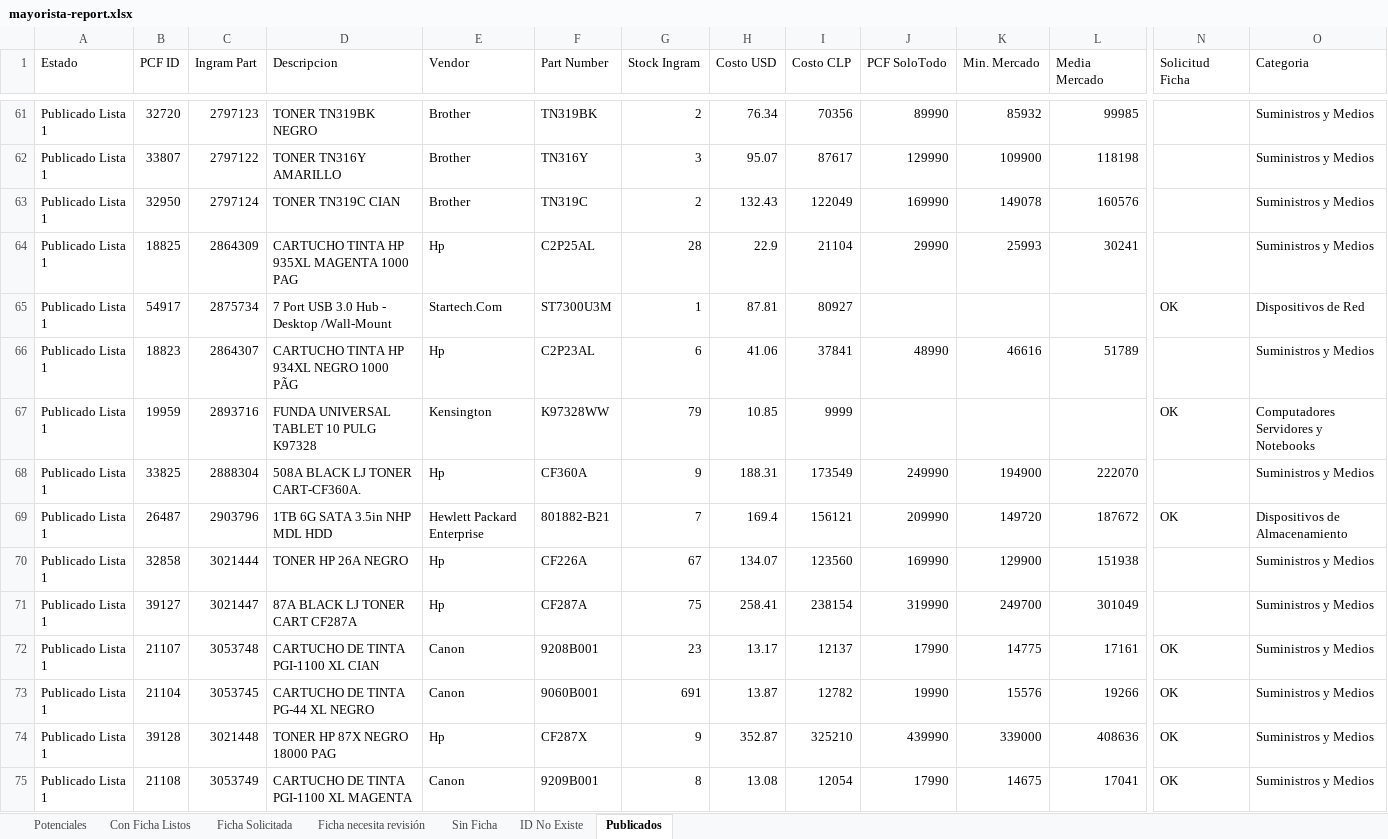
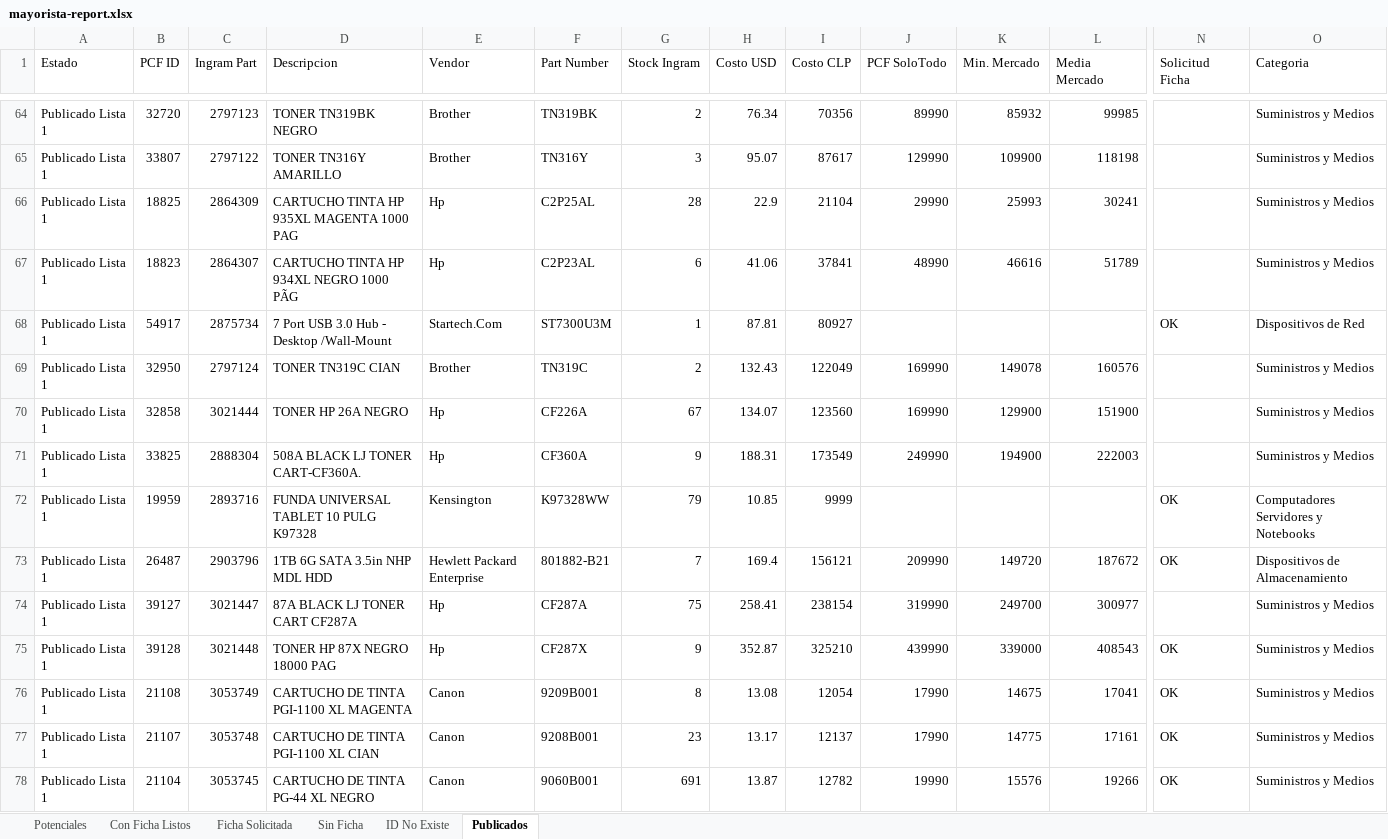
Before and after one commit to aincatoni/pcfactory-monitor-mayoristas, an Excel workbook: mayorista-report.xlsx, sheet Publicados, drawn as a sheet; only a part is shown, gaps mark what is left out; values as stored, in another font and other column widths than the file's, no borders; removed rows and columns are numbered as before the commit, all else as after; rows hold the shown columns only; the diff covers the shown part only; the diff names each change by its address in the sheet, - before the commit and + after, or states it on an @@ line.

```diff
--- a/mayorista-report.xlsx (sheet Publicados)
+++ b/mayorista-report.xlsx (sheet Publicados)
-sheet tab: Ficha necesita revisión
@@ row 64 moved to row 66: Publicado Lista 1 @@
@@ row 66 moved to row 67: Publicado Lista 1 @@
@@ row 65 moved to row 68: Publicado Lista 1 @@
+row 70: Publicado Lista 1 | 32858 | 3021444 | TONER HP 26A NEGRO | Hp | CF226A | 67 | 134.07 | 123560 | 169990 | 129900 | 151900 |  | Suministros y Medios
+row 71: Publicado Lista 1 | 33825 | 2888304 | 508A BLACK LJ TONER CART-CF360A. | Hp | CF360A | 9 | 188.31 | 173549 | 249990 | 194900 | 222003 |  | Suministros y Medios
-row 68: Publicado Lista 1 | 33825 | 2888304 | 508A BLACK LJ TONER CART-CF360A. | Hp | CF360A | 9 | 188.31 | 173549 | 249990 | 194900 | 222070 |  | Suministros y Medios
-row 70: Publicado Lista 1 | 32858 | 3021444 | TONER HP 26A NEGRO | Hp | CF226A | 67 | 134.07 | 123560 | 169990 | 129900 | 151938 |  | Suministros y Medios
-L74 (Media Mercado): 301049
+L74 (Media Mercado): 300977
+row 75: Publicado Lista 1 | 39128 | 3021448 | TONER HP 87X NEGRO 18000 PAG | Hp | CF287X | 9 | 352.87 | 325210 | 439990 | 339000 | 408543 | OK | Suministros y Medios
@@ row 75 moved to row 76: Publicado Lista 1 @@
-row 74: Publicado Lista 1 | 39128 | 3021448 | TONER HP 87X NEGRO 18000 PAG | Hp | CF287X | 9 | 352.87 | 325210 | 439990 | 339000 | 408636 | OK | Suministros y Medios
```
Also changed, not shown: 70 added rows, 40 removed rows, 139 moved rows and 27 edited cells elsewhere in this sheet, sheet Potenciales, sheet Con Ficha Listos, sheet Ficha Solicitada, sheet ID No Existe, 2 other files.
